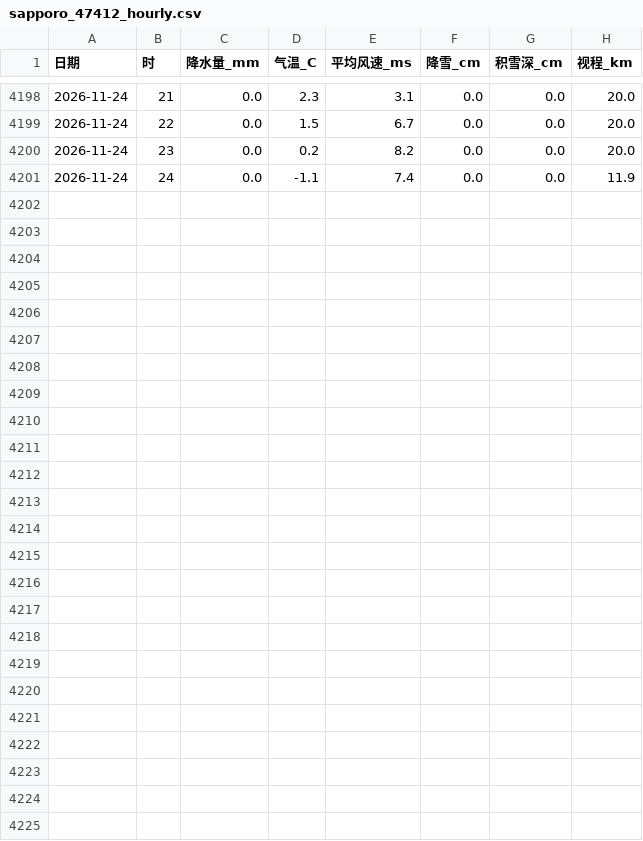
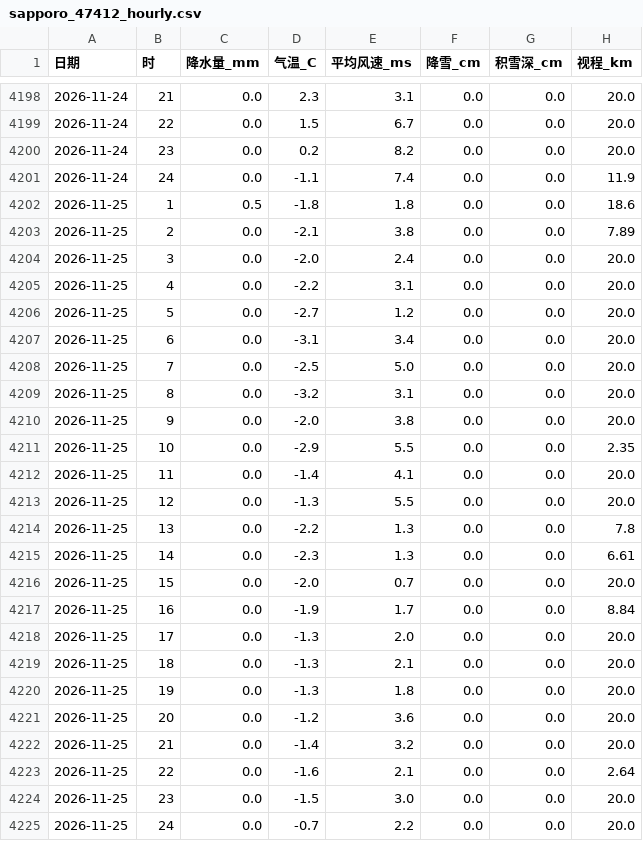
Before and after one commit to SHIELD-CAP/hokkaido-winter-route, a CSV file: data/obs/sapporo_47412_hourly.csv, drawn as a sheet; only a part is shown, gaps mark what is left out; the diff names each change by its address in the sheet, - before the commit and + after, or states it on an @@ line.

```diff
--- a/data/obs/sapporo_47412_hourly.csv
+++ b/data/obs/sapporo_47412_hourly.csv
+row 4202: 2026-11-25 | 1 | 0.5 | -1.8 | 1.8 | 0.0 | 0.0 | 18.6
+row 4203: 2026-11-25 | 2 | 0.0 | -2.1 | 3.8 | 0.0 | 0.0 | 7.89
+row 4204: 2026-11-25 | 3 | 0.0 | -2.0 | 2.4 | 0.0 | 0.0 | 20.0
+row 4205: 2026-11-25 | 4 | 0.0 | -2.2 | 3.1 | 0.0 | 0.0 | 20.0
+row 4206: 2026-11-25 | 5 | 0.0 | -2.7 | 1.2 | 0.0 | 0.0 | 20.0
+row 4207: 2026-11-25 | 6 | 0.0 | -3.1 | 3.4 | 0.0 | 0.0 | 20.0
+row 4208: 2026-11-25 | 7 | 0.0 | -2.5 | 5.0 | 0.0 | 0.0 | 20.0
+row 4209: 2026-11-25 | 8 | 0.0 | -3.2 | 3.1 | 0.0 | 0.0 | 20.0
+row 4210: 2026-11-25 | 9 | 0.0 | -2.0 | 3.8 | 0.0 | 0.0 | 20.0
+row 4211: 2026-11-25 | 10 | 0.0 | -2.9 | 5.5 | 0.0 | 0.0 | 2.35
+row 4212: 2026-11-25 | 11 | 0.0 | -1.4 | 4.1 | 0.0 | 0.0 | 20.0
+row 4213: 2026-11-25 | 12 | 0.0 | -1.3 | 5.5 | 0.0 | 0.0 | 20.0
+row 4214: 2026-11-25 | 13 | 0.0 | -2.2 | 1.3 | 0.0 | 0.0 | 7.8
+row 4215: 2026-11-25 | 14 | 0.0 | -2.3 | 1.3 | 0.0 | 0.0 | 6.61
+row 4216: 2026-11-25 | 15 | 0.0 | -2.0 | 0.7 | 0.0 | 0.0 | 20.0
+row 4217: 2026-11-25 | 16 | 0.0 | -1.9 | 1.7 | 0.0 | 0.0 | 8.84
+row 4218: 2026-11-25 | 17 | 0.0 | -1.3 | 2.0 | 0.0 | 0.0 | 20.0
+row 4219: 2026-11-25 | 18 | 0.0 | -1.3 | 2.1 | 0.0 | 0.0 | 20.0
+row 4220: 2026-11-25 | 19 | 0.0 | -1.3 | 1.8 | 0.0 | 0.0 | 20.0
+row 4221: 2026-11-25 | 20 | 0.0 | -1.2 | 3.6 | 0.0 | 0.0 | 20.0
+row 4222: 2026-11-25 | 21 | 0.0 | -1.4 | 3.2 | 0.0 | 0.0 | 20.0
+row 4223: 2026-11-25 | 22 | 0.0 | -1.6 | 2.1 | 0.0 | 0.0 | 2.64
+row 4224: 2026-11-25 | 23 | 0.0 | -1.5 | 3.0 | 0.0 | 0.0 | 20.0
+row 4225: 2026-11-25 | 24 | 0.0 | -0.7 | 2.2 | 0.0 | 0.0 | 20.0
```
Also changed, not shown: data/labels.csv, data/obs/iwamizawa_47413_hourly.csv, 7 other files.
